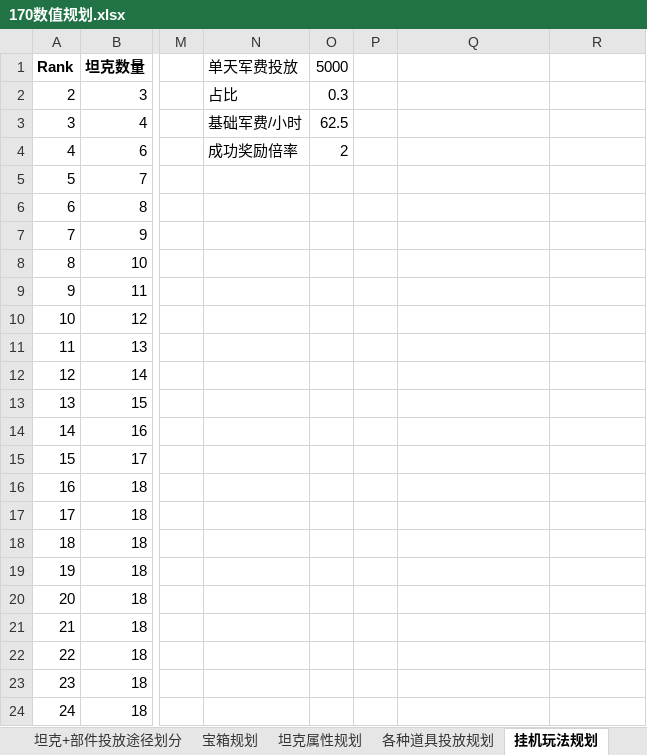
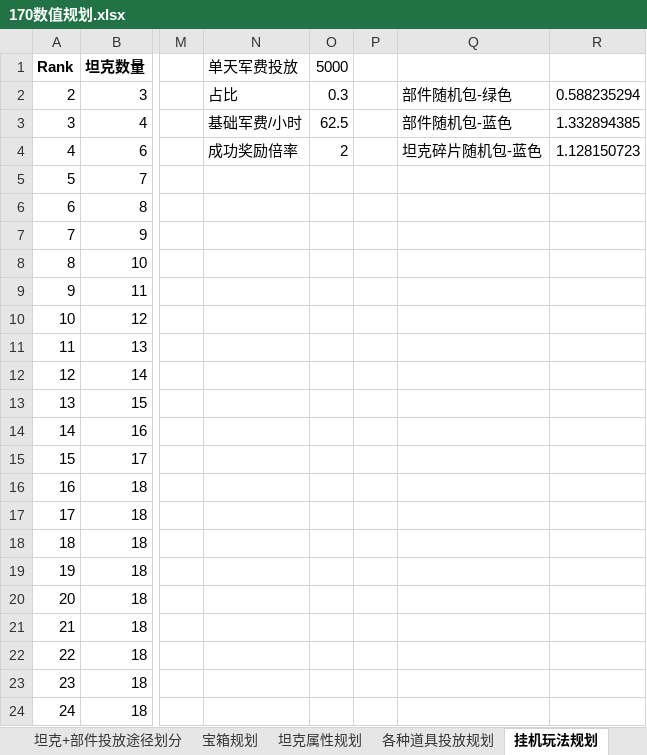
Before and after one commit to JakeYu1212/Notes, an Excel workbook: [Work]/170数值/170数值规划.xlsx, sheet 挂机玩法规划, drawn as a sheet; only a part is shown, gaps mark what is left out; values as stored, in another font and other column widths than the file's, no borders; the diff names each change by its address in the sheet, - before the commit and + after, or states it on an @@ line.

```diff
--- a/[Work]/170数值/170数值规划.xlsx (sheet 挂机玩法规划)
+++ b/[Work]/170数值/170数值规划.xlsx (sheet 挂机玩法规划)
-Q2: (empty)
+Q2: 部件随机包-绿色
-R2: (empty)
+R2: 0.588235294
-Q3: (empty)
+Q3: 部件随机包-蓝色
-R3: (empty)
+R3: 1.332894385
-Q4: (empty)
+Q4: 坦克碎片随机包-蓝色
-R4: (empty)
+R4: 1.128150723
```
Also changed, not shown: sheet 挂机玩法填表, sheet 坦克+部件投放途径划分, sheet 各种道具投放规划, sheet 宝箱规划, sheet 物品id, formulas that keep their value, charts or pictures, 1 other file.
